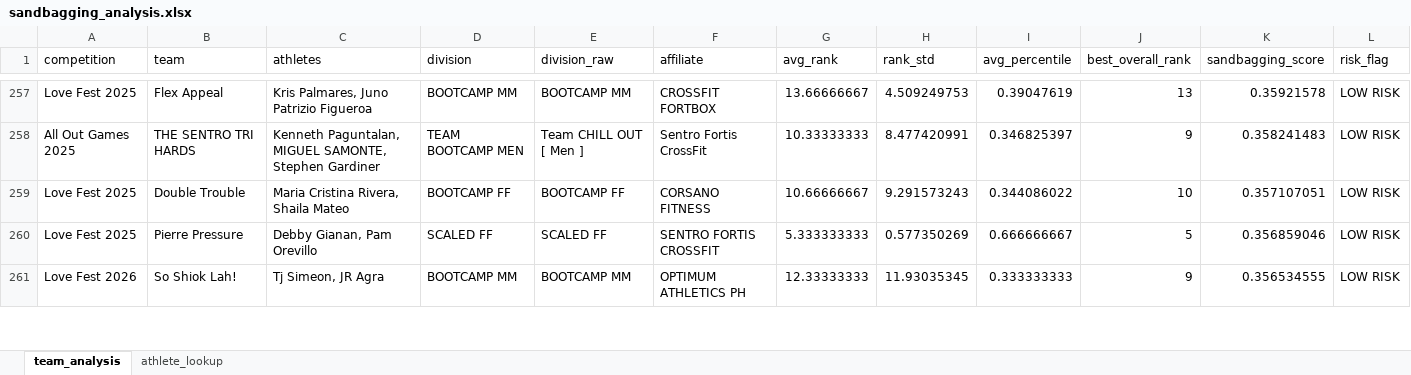
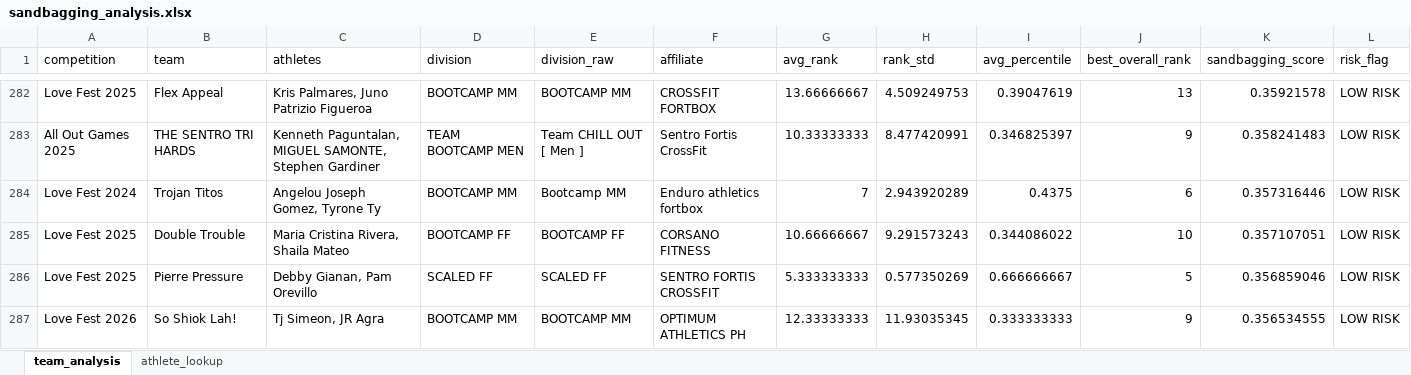
Before and after one commit to wilyfreddie/LoveFestAllOutGamesAthleteProfiles, an Excel workbook: sandbagging_analysis.xlsx, sheet team_analysis, drawn as a sheet; only a part is shown, gaps mark what is left out; values as stored, in another font and other column widths than the file's, no borders; the diff covers the shown part only; the diff names each change by its address in the sheet, - before the commit and + after, or states it on an @@ line.

```diff
--- a/sandbagging_analysis.xlsx (sheet team_analysis)
+++ b/sandbagging_analysis.xlsx (sheet team_analysis)
+row 284: Love Fest 2024 | Trojan Titos | Angelou Joseph Gomez, Tyrone Ty | BOOTCAMP MM | Bootcamp MM | Enduro athletics fortbox | 7 | 2.943920289 | 0.4375 | 6 | 0.357316446 | LOW RISK
```
Also changed, not shown: 128 added rows and 14 moved rows elsewhere in this sheet, sheet athlete_lookup, competition_data.xlsx, 7 other files.
